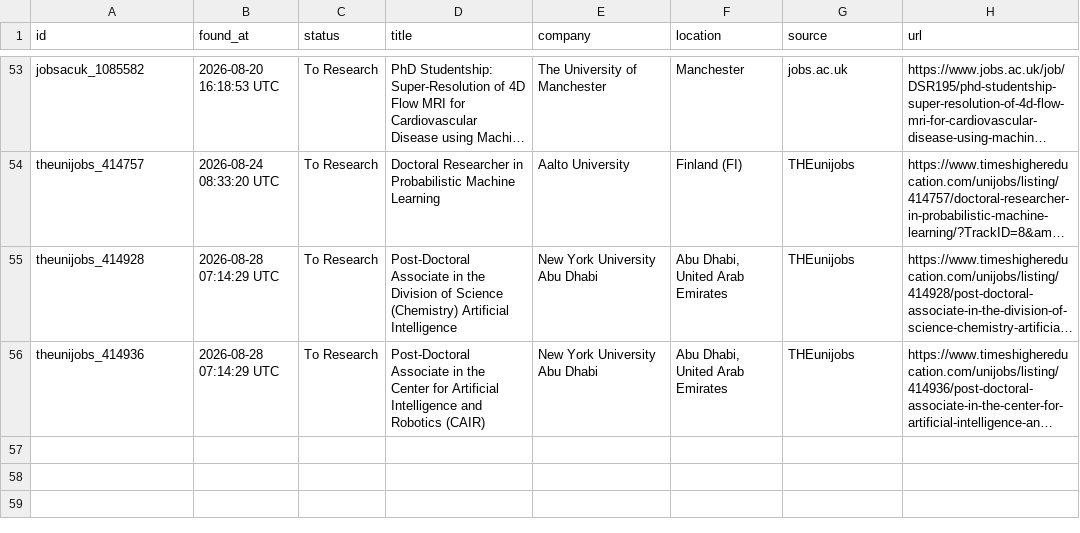
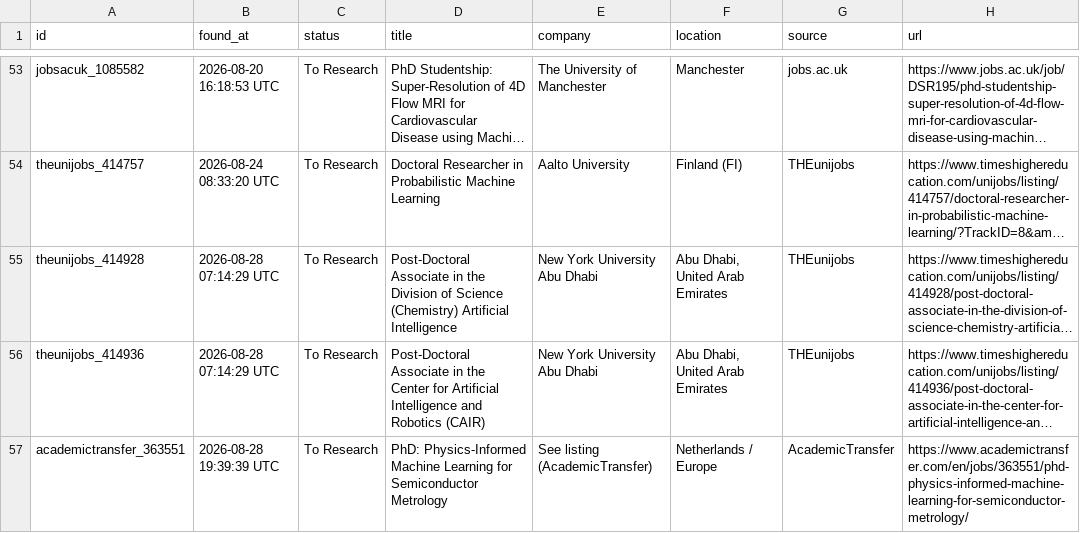
Before and after one commit to shoaibshaikwrk/phd-tracker, a CSV file: data/phd_positions_found.csv, drawn as a sheet; only a part is shown, gaps mark what is left out; long unchanged cells end in …; the diff names each change by its address in the sheet, - before the commit and + after, or states it on an @@ line.

```diff
--- a/data/phd_positions_found.csv
+++ b/data/phd_positions_found.csv
+row 57: academictransfer_363551 | 2026-08-28 19:39:39 UTC | To Research | PhD: Physics-Informed Machine Learning for Semiconductor Metrology | See listing (AcademicTransfer) | Netherlands / Europe | AcademicTransfer | https://www.academictransfer.com/en/jobs/363551/phd-physics-informed-machine-learning-for-semiconductor-metrology/
```
Also changed, not shown: 3 other files.
